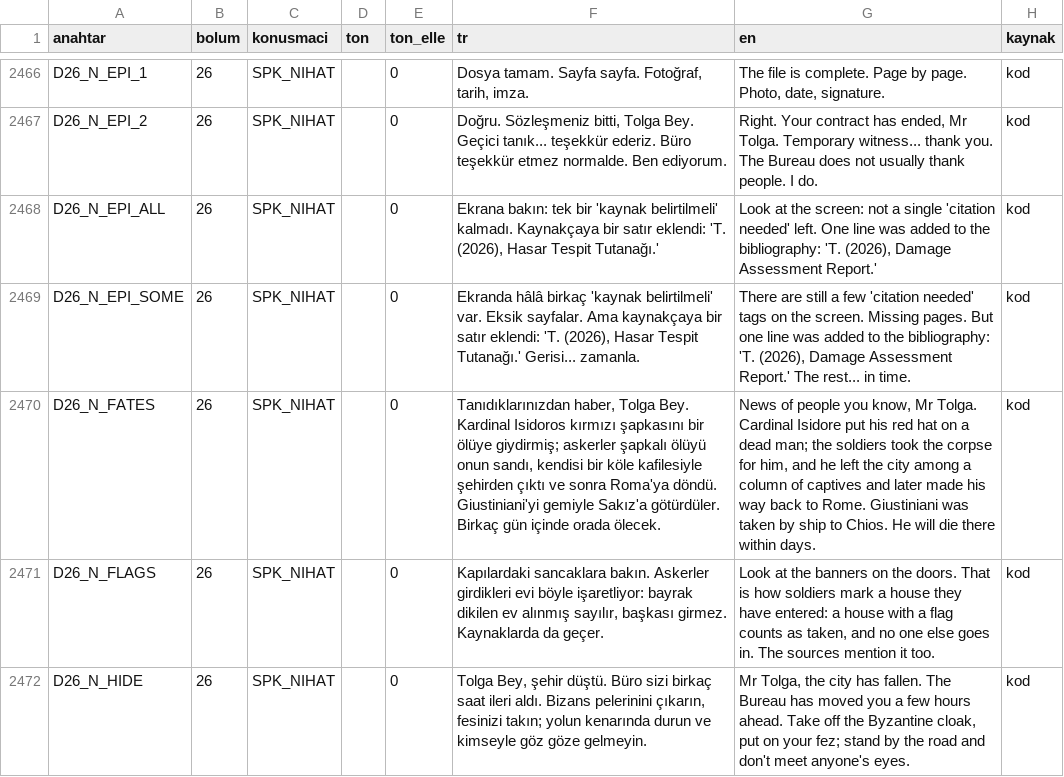
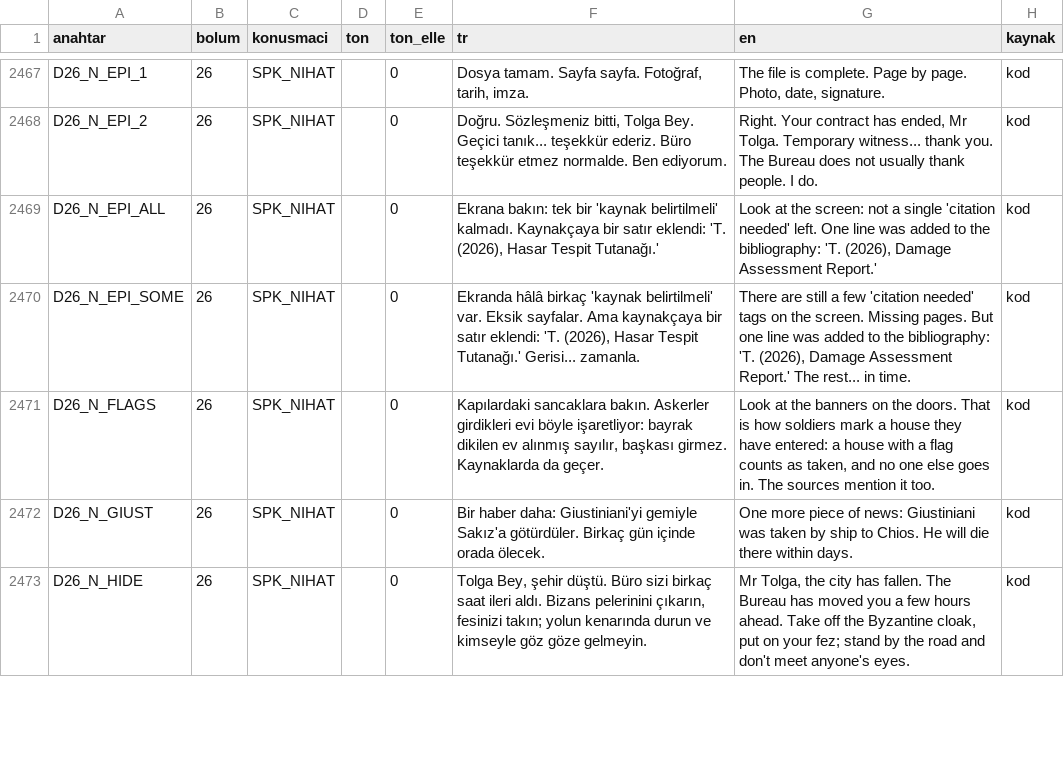
Before and after one commit to TradersEntertainment/nothistorygame, a CSV file: docs/voice/VOICE_MAP.csv, drawn as a sheet; only a part is shown, gaps mark what is left out; removed rows and columns are numbered as before the commit, all else as after; the diff covers the shown part only; the diff names each change by its address in the sheet, - before the commit and + after, or states it on an @@ line.

```diff
--- a/docs/voice/VOICE_MAP.csv
+++ b/docs/voice/VOICE_MAP.csv
-row 2470: D26_N_FATES | 26 | SPK_NIHAT |  | 0 | Tanıdıklarınızdan haber, Tolga Bey. Kardinal Isidoros kırmızı şapkasını bir ölüye giydirmiş; askerler şapkalı ölüyü onun sandı, kendisi bir köle kafilesiyle şehirden çıktı ve sonra Roma'ya döndü. Giustiniani'yi gemiyle Sakız'a götürdüler. Birkaç gün içinde orada ölecek. | News of people you know, Mr Tolga. Cardinal Isidore put his red hat on a dead man; the soldiers took the corpse for him, and he left the city among a column of captives and later made his way back to Rome. Giustiniani was taken by ship to Chios. He will die there within days. | kod
+row 2472: D26_N_GIUST | 26 | SPK_NIHAT |  | 0 | Bir haber daha: Giustiniani'yi gemiyle Sakız'a götürdüler. Birkaç gün içinde orada ölecek. | One more piece of news: Giustiniani was taken by ship to Chios. He will die there within days. | kod
```
Also changed, not shown: 5 added rows elsewhere in this file, 8 other files.
